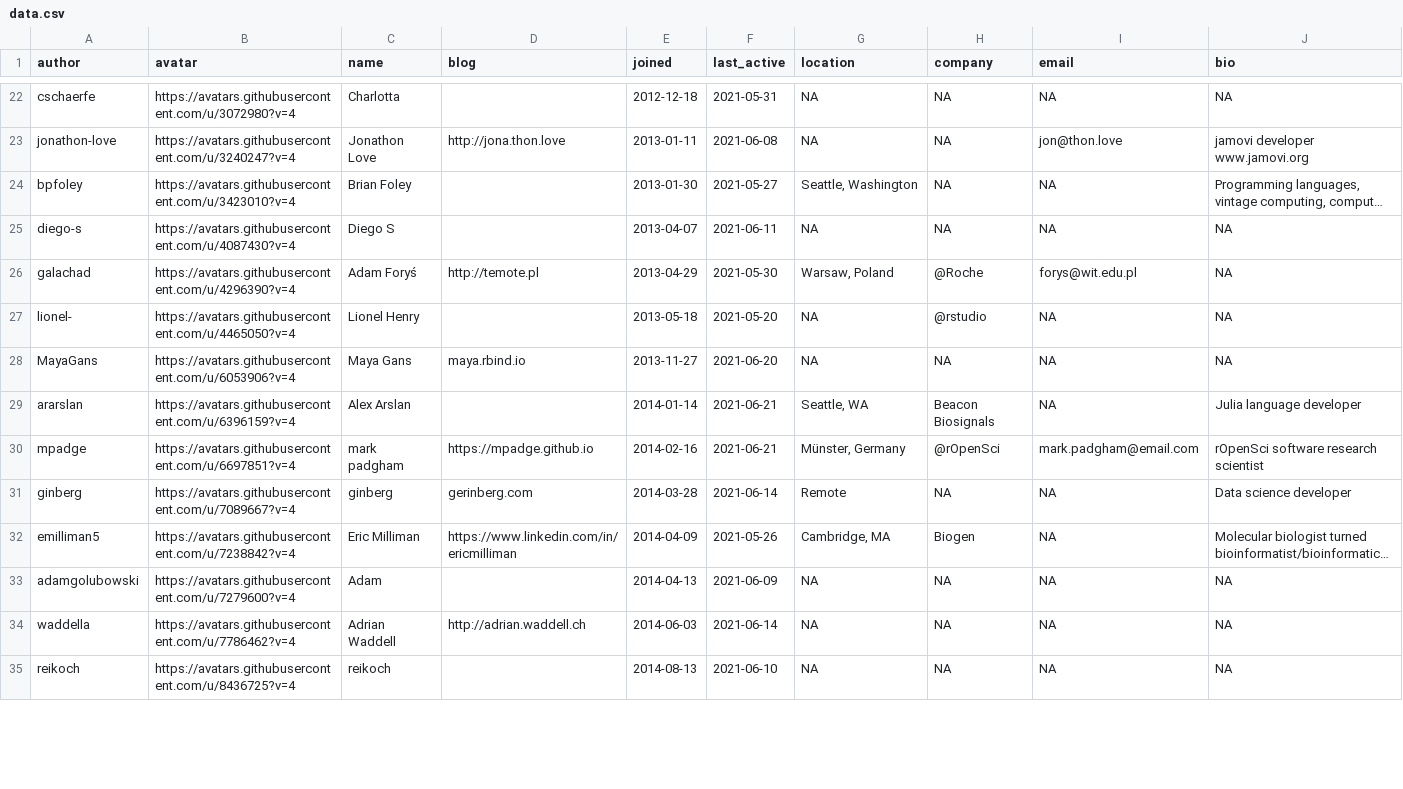
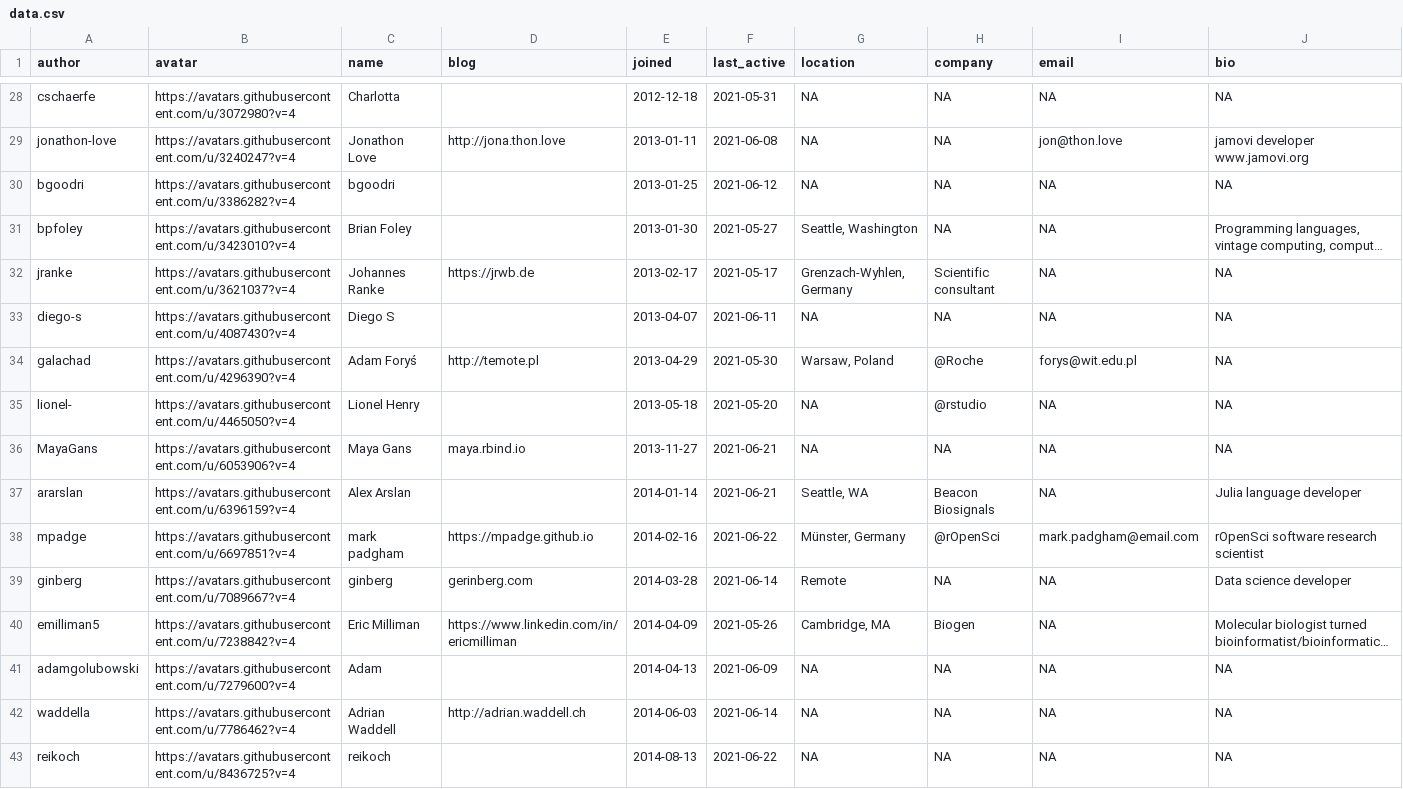
Before and after one commit to openpharma/openpharma_log, a CSV file: all-contributors/data.csv, drawn as a sheet; only a part is shown, gaps mark what is left out; long unchanged cells end in …; addresses are those after the commit; the diff covers the shown part only; the diff names each change by its address in the sheet, - before the commit and + after, or states it on an @@ line.

Commit message:
update all-contributors

```diff
--- a/all-contributors/data.csv
+++ b/all-contributors/data.csv
+row 30: bgoodri | https://avatars.githubusercontent.com/u/3386282?v=4 | bgoodri |  | 2013-01-25 | 2021-06-12 | NA | NA | NA | NA
+row 32: jranke | https://avatars.githubusercontent.com/u/3621037?v=4 | Johannes Ranke | https://jrwb.de | 2013-02-17 | 2021-05-17 | Grenzach-Wyhlen, Germany | Scientific consultant | NA | NA
-F36 (last_active): 2021-06-20
+F36 (last_active): 2021-06-21
-F38 (last_active): 2021-06-21
+F38 (last_active): 2021-06-22
-F43 (last_active): 2021-06-10
+F43 (last_active): 2021-06-22
```
Also changed, not shown: 18 added rows and 8 edited cells elsewhere in this file, 3 other files.
